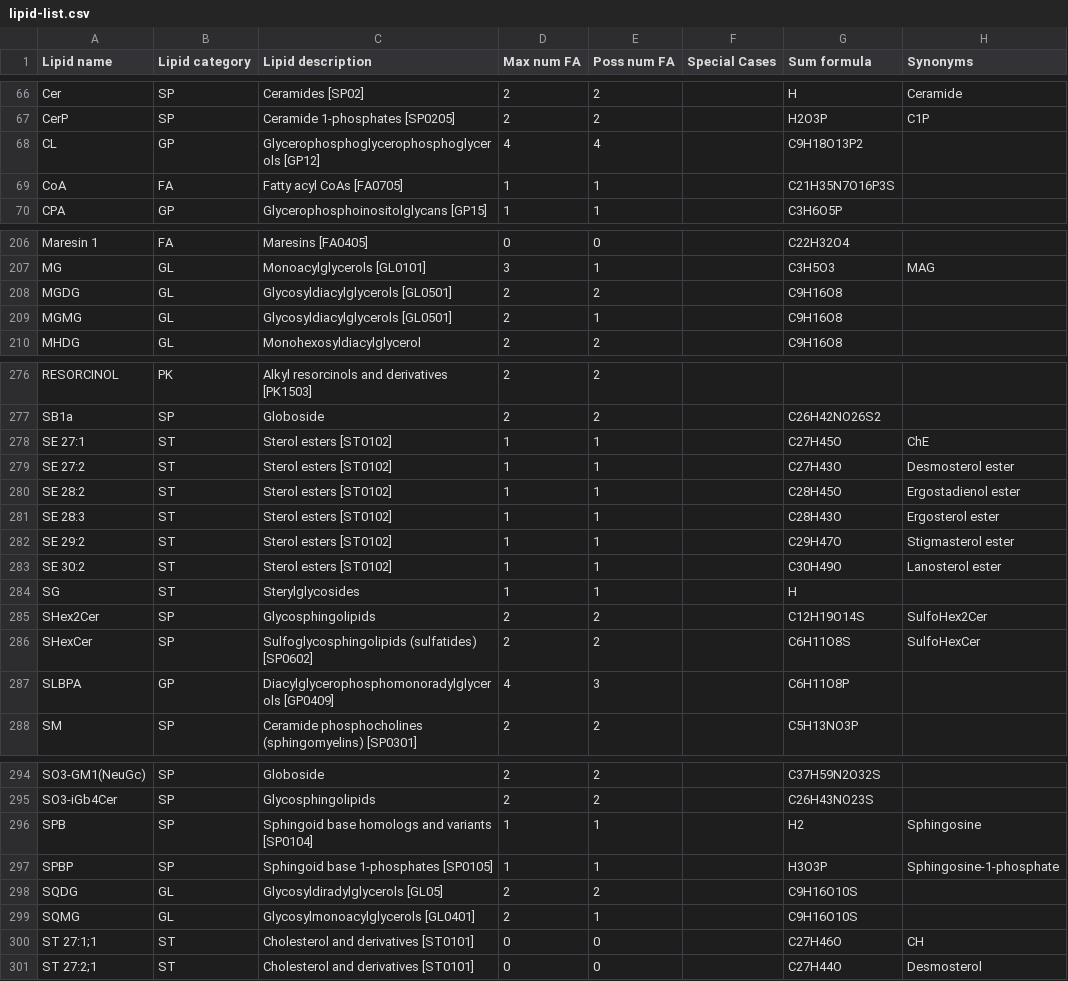
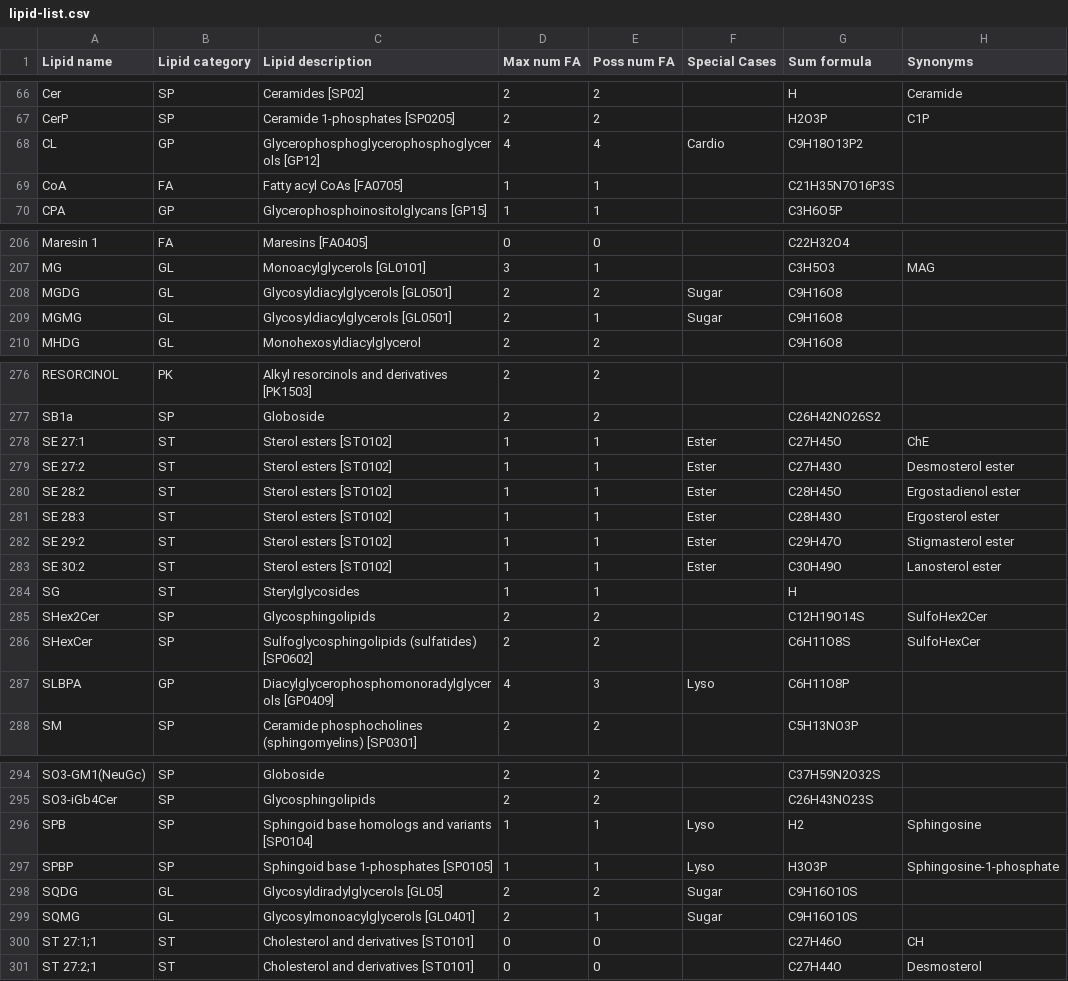
Before and after one commit to lifs-tools/csgoslin, a CSV file: data/goslin/lipid-list.csv, drawn as a sheet; only a part is shown, gaps mark what is left out; the diff covers the shown part only; the diff names each change by its address in the sheet, - before the commit and + after, or states it on an @@ line.

```diff
--- a/data/goslin/lipid-list.csv
+++ b/data/goslin/lipid-list.csv
-F68 (Special Cases): (empty)
+F68 (Special Cases): Cardio
-F208:F209 (Special Cases): (empty)
+F208:F209 (Special Cases): Sugar
-F278:F283 (Special Cases): (empty)
+F278:F283 (Special Cases): Ester
-F287 (Special Cases): (empty)
+F287 (Special Cases): Lyso
-F296:F297 (Special Cases): (empty)
+F296:F297 (Special Cases): Lyso
-F298:F299 (Special Cases): (empty)
+F298:F299 (Special Cases): Sugar
```
Also changed, not shown: 22 edited cells elsewhere in this file, 1 other file.
